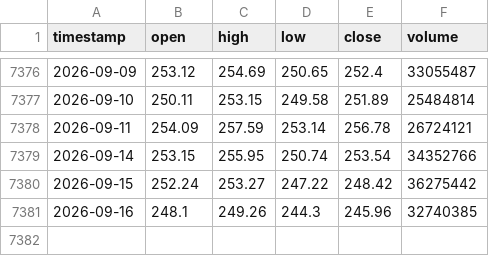
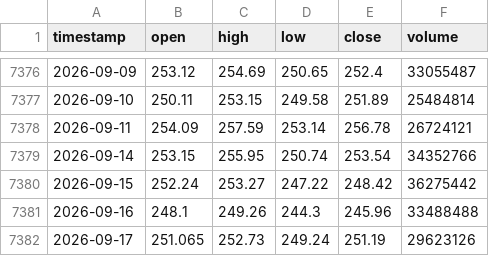
Before and after one commit to monica-a-git/Stock_Price_Predictor, a CSV file: data/AMZN.csv, drawn as a sheet; only a part is shown, gaps mark what is left out.

```diff
--- a/data/AMZN.csv
+++ b/data/AMZN.csv
@@ -7380,2 +7380,3 @@ timestamp,open,high,low,close,volume
 2026-09-15,252.24,253.27,247.22,248.42,36275442
-2026-09-16,248.1,249.26,244.3,245.96,32740385
+2026-09-16,248.1,249.26,244.3,245.96,33488488
+2026-09-17,251.065,252.73,249.24,251.19,29623126
```
Also changed, not shown: data/AAPL_predictions.csv, data/AMZN_predictions.csv, 18 other files.
